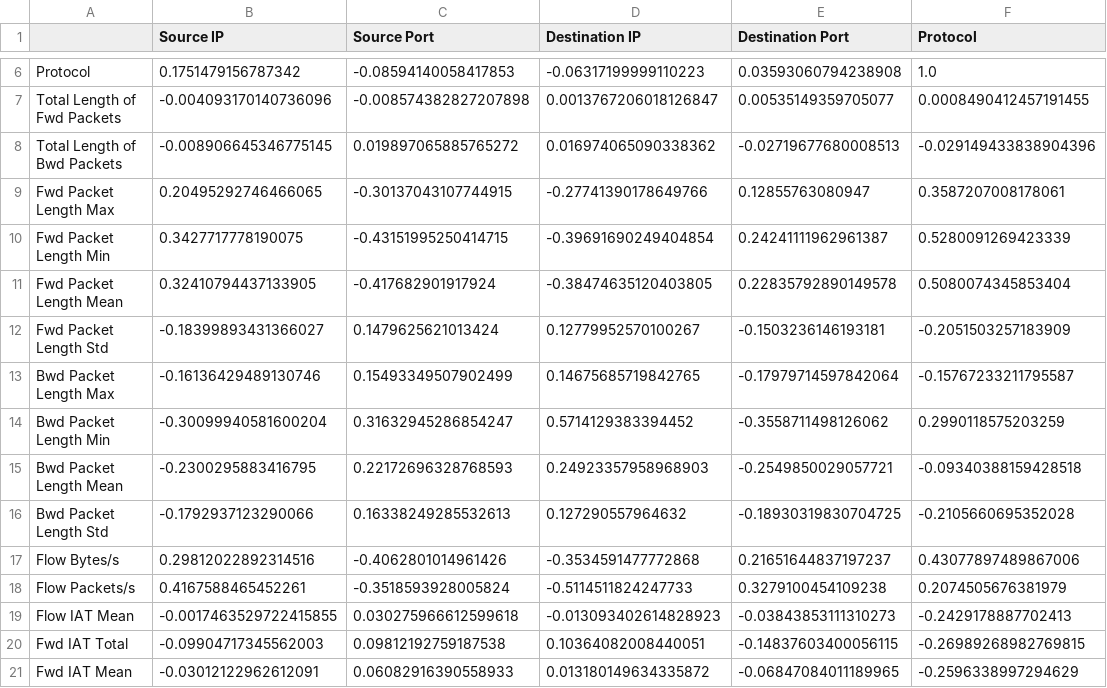
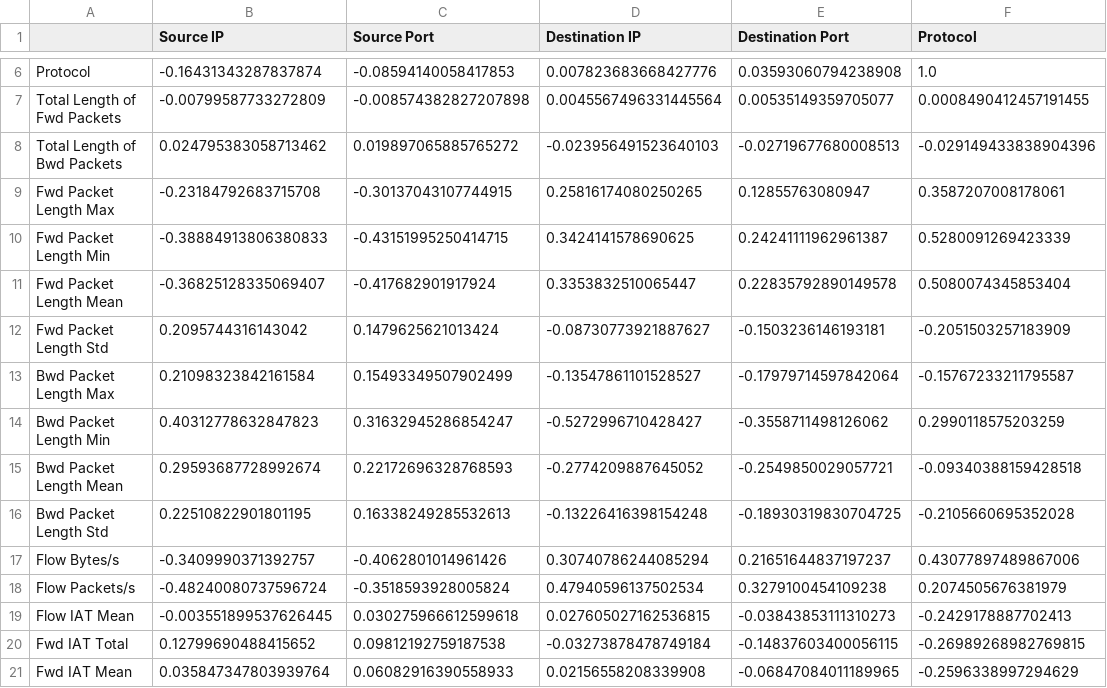
Before and after one commit to elady56/TFG-Sistema-de-detecci-n-de-intrusos-basado-en-deep-learning, a CSV file: data_treatment/output/correlation_matrix.csv, drawn as a sheet; only a part is shown, gaps mark what is left out; the diff covers the shown part only; the diff names each change by its address in the sheet, - before the commit and + after, or states it on an @@ line.

```diff
--- a/data_treatment/output/correlation_matrix.csv
+++ b/data_treatment/output/correlation_matrix.csv
-B6 (Source IP): 0.1751479156787342
+B6 (Source IP): -0.16431343287837874
-D6 (Destination IP): -0.06317199999110223
+D6 (Destination IP): 0.007823683668427776
-B7 (Source IP): -0.004093170140736096
+B7 (Source IP): -0.00799587733272809
-D7 (Destination IP): 0.0013767206018126847
+D7 (Destination IP): 0.0045567496331445564
-B8 (Source IP): -0.008906645346775145
+B8 (Source IP): 0.024795383058713462
-D8 (Destination IP): 0.016974065090338362
+D8 (Destination IP): -0.023956491523640103
-B9 (Source IP): 0.20495292746466065
+B9 (Source IP): -0.23184792683715708
-D9 (Destination IP): -0.27741390178649766
+D9 (Destination IP): 0.25816174080250265
-B10 (Source IP): 0.3427717778190075
+B10 (Source IP): -0.38884913806380833
-D10 (Destination IP): -0.39691690249404854
+D10 (Destination IP): 0.3424141578690625
-B11 (Source IP): 0.32410794437133905
+B11 (Source IP): -0.36825128335069407
-D11 (Destination IP): -0.38474635120403805
+D11 (Destination IP): 0.3353832510065447
-B12 (Source IP): -0.18399893431366027
+B12 (Source IP): 0.2095744316143042
-D12 (Destination IP): 0.12779952570100267
+D12 (Destination IP): -0.08730773921887627
-B13 (Source IP): -0.16136429489130746
+B13 (Source IP): 0.21098323842161584
-D13 (Destination IP): 0.14675685719842765
+D13 (Destination IP): -0.13547861101528527
-B14 (Source IP): -0.30099940581600204
+B14 (Source IP): 0.40312778632847823
-D14 (Destination IP): 0.5714129383394452
+D14 (Destination IP): -0.5272996710428427
-B15 (Source IP): -0.2300295883416795
+B15 (Source IP): 0.29593687728992674
-D15 (Destination IP): 0.24923357958968903
+D15 (Destination IP): -0.2774209887645052
-B16 (Source IP): -0.1792937123290066
+B16 (Source IP): 0.22510822901801195
-D16 (Destination IP): 0.127290557964632
+D16 (Destination IP): -0.13226416398154248
-B17 (Source IP): 0.29812022892314516
+B17 (Source IP): -0.3409990371392757
-D17 (Destination IP): -0.3534591477772868
+D17 (Destination IP): 0.30740786244085294
-B18 (Source IP): 0.4167588465452261
+B18 (Source IP): -0.48240080737596724
-D18 (Destination IP): -0.5114511824247733
+D18 (Destination IP): 0.47940596137502534
-B19 (Source IP): -0.0017463529722415855
+B19 (Source IP): -0.003551899537626445
-D19 (Destination IP): -0.013093402614828923
+D19 (Destination IP): 0.027605027162536815
-B20 (Source IP): -0.09904717345562003
+B20 (Source IP): 0.12799690488415652
-D20 (Destination IP): 0.10364082008440051
+D20 (Destination IP): -0.03273878478749184
-B21 (Source IP): -0.03012122962612091
+B21 (Source IP): 0.035847347803939764
-D21 (Destination IP): 0.013180149634335872
+D21 (Destination IP): 0.02156558208339908
```
Also changed, not shown: 118 edited cells elsewhere in this file, 11 other files.
